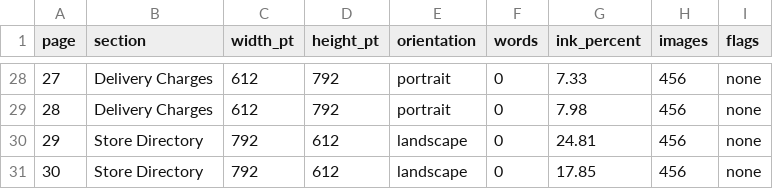
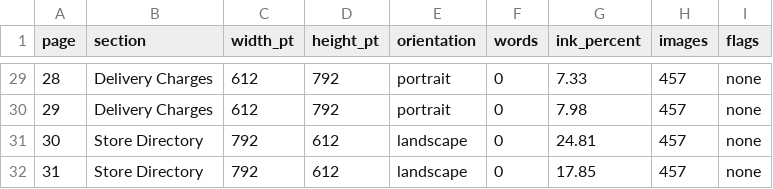
Before and after one commit to smokydastona/PLU-Code-Book, a CSV file: outputs/till-binder-review/PRINT_LAYOUT_REPORT.csv, drawn as a sheet; only a part is shown, gaps mark what is left out; addresses are those after the commit; the diff covers the shown part only; the diff names each change by its address in the sheet, - before the commit and + after, or states it on an @@ line.

```diff
--- a/outputs/till-binder-review/PRINT_LAYOUT_REPORT.csv
+++ b/outputs/till-binder-review/PRINT_LAYOUT_REPORT.csv
@@ column A (page) renumbered from row 6 down @@
-H29:H32 (images): 456
+H29:H32 (images): 457
```
Also changed, not shown: 1 added row and 32 edited cells elsewhere in this file, outputs/till-binder-review/BINDER_BOOKLET_IMPOSITION.csv, outputs/till-binder-review/PACKAGE_PRESERVATION_PHOTOS.csv, 14 other files.
